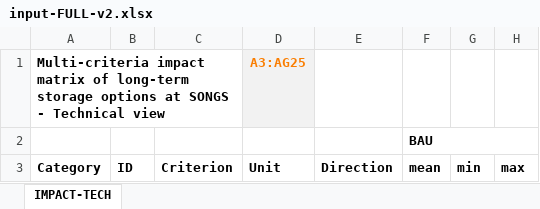
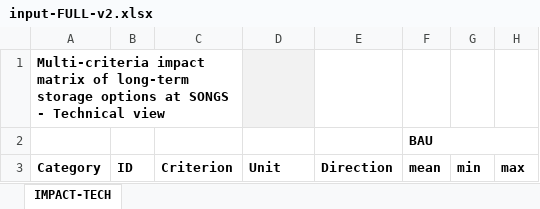
Before and after one commit to francoisdm/STMCE-SNF, an Excel workbook: input-FULL-v2.xlsx, sheet IMPACT-TECH, drawn as a sheet; only a part is shown; values as stored, in another font and other column widths than the file's, no borders; conditional formats not drawn; the diff names each change by its address in the sheet, - before the commit and + after, or states it on an @@ line.

```diff
--- a/input-FULL-v2.xlsx (sheet IMPACT-TECH)
+++ b/input-FULL-v2.xlsx (sheet IMPACT-TECH)
-D1: A3:AG25
+D1: (empty)
```
Also changed, not shown: input-SOC-v2.xlsx, input-TECH-v2.xlsx, 5 other files.
